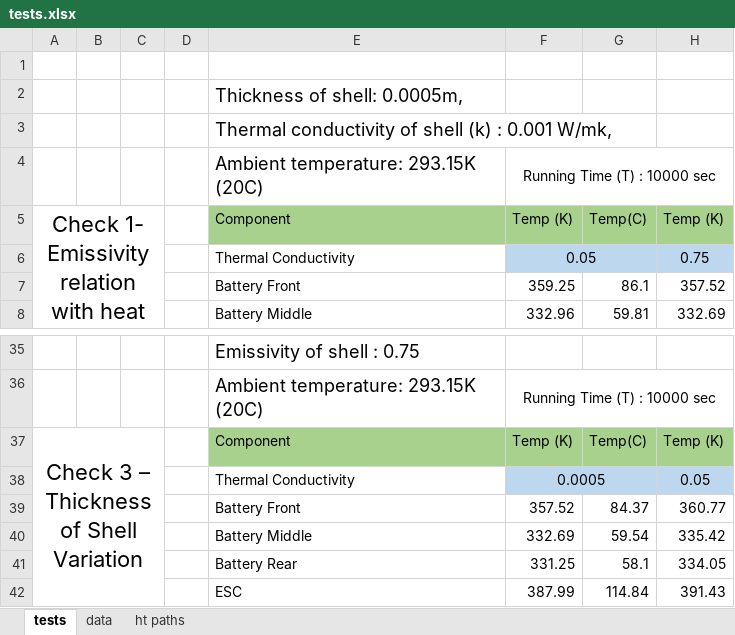
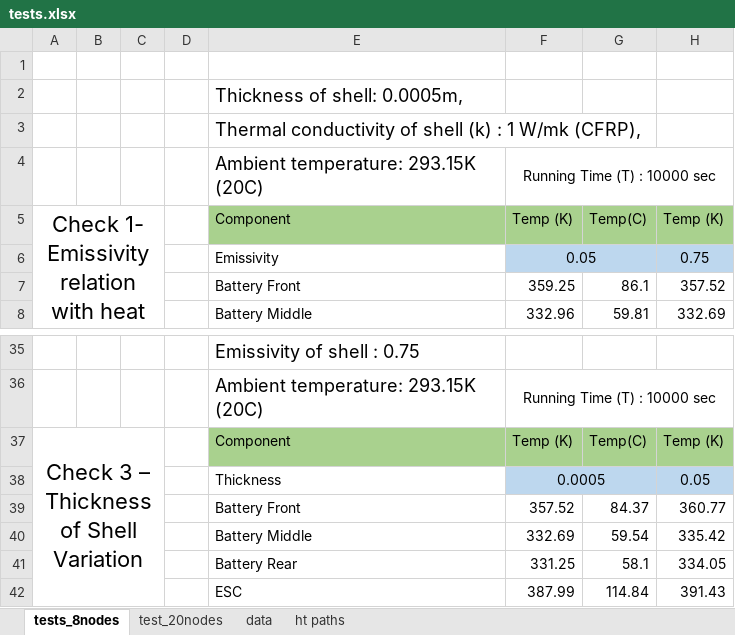
Before and after one commit to John-doe2025/HTSims_GIT, an Excel workbook: tests.xlsx, sheet tests_8nodes, drawn as a sheet; only a part is shown, gaps mark what is left out; values as stored, in another font and other column widths than the file's, no borders; the diff names each change by its address in the sheet, - before the commit and + after, or states it on an @@ line.

```diff
--- a/tests.xlsx (sheet tests_8nodes)
+++ b/tests.xlsx (sheet tests_8nodes)
-sheet tab: tests
+sheet tab: tests_8nodes
+sheet tab: test_20nodes
-E3: …(k) : 0.001 W/mk,
+E3: …(k) : 1 W/mk (CFRP),
-E6: Thermal Conductivity
+E6: Emissivity
-E38: Thermal Conductivity
+E38: Thickness
```
Also changed, not shown: sheet ht paths, 3 other files.
